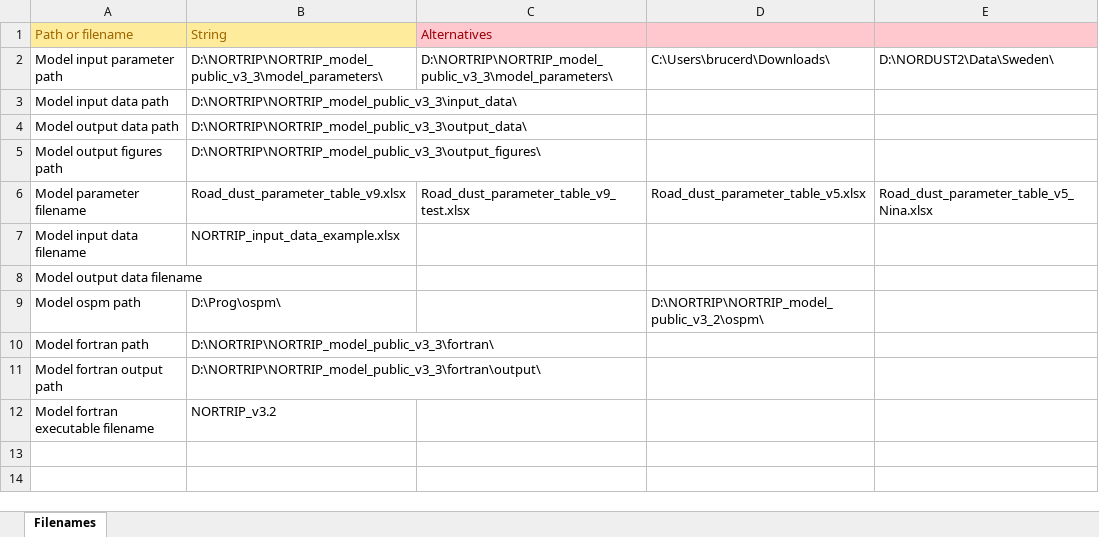
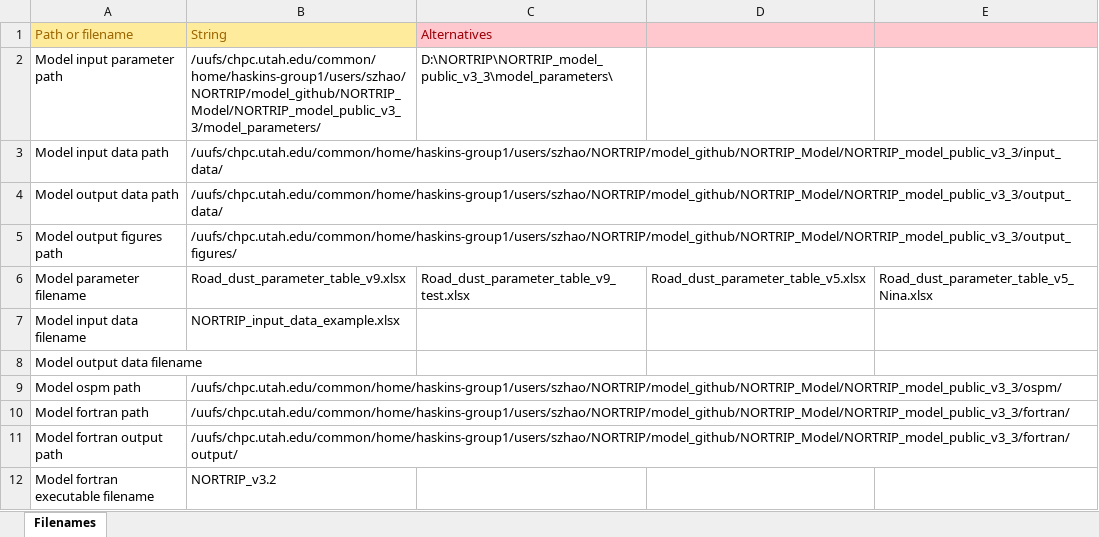
Before and after one commit to SicoJensennn/NORTRIP_Model, an Excel workbook: NORTRIP_model_public_v3_3/model_paths/model_paths_and_files.xlsx, sheet Filenames, drawn as a sheet; values as stored, in another font and other column widths than the file's, no borders; the diff names each change by its address in the sheet, - before the commit and + after, or states it on an @@ line.

Commit message:
change model data path

```diff
--- a/NORTRIP_model_public_v3_3/model_paths/model_paths_and_files.xlsx (sheet Filenames)
+++ b/NORTRIP_model_public_v3_3/model_paths/model_paths_and_files.xlsx (sheet Filenames)
-B2: D:\NORTRIP\NORTRIP_model_public_v3_3\model_parameters\
+B2: /uufs/chpc.utah.edu/common/home/haskins-group1/users/szhao/NORTRIP/model_github/NORTRIP_Model/NORTRIP_model_public_v3_3/model_parameters/
-D2: C:\Users\brucerd\Downloads\
+D2: (empty)
-E2: D:\NORDUST2\Data\Sweden\
+E2: (empty)
-B3: D:\NORTRIP\NORTRIP_model_public_v3_3\input_data\
+B3: /uufs/chpc.utah.edu/common/home/haskins-group1/users/szhao/NORTRIP/model_github/NORTRIP_Model/NORTRIP_model_public_v3_3/input_data/
-B4: D:\NORTRIP\NORTRIP_model_public_v3_3\output_data\
+B4: /uufs/chpc.utah.edu/common/home/haskins-group1/users/szhao/NORTRIP/model_github/NORTRIP_Model/NORTRIP_model_public_v3_3/output_data/
-B5: D:\NORTRIP\NORTRIP_model_public_v3_3\output_figures\
+B5: /uufs/chpc.utah.edu/common/home/haskins-group1/users/szhao/NORTRIP/model_github/NORTRIP_Model/NORTRIP_model_public_v3_3/output_figures/
-B9: D:\Prog\ospm\
+B9: /uufs/chpc.utah.edu/common/home/haskins-group1/users/szhao/NORTRIP/model_github/NORTRIP_Model/NORTRIP_model_public_v3_3/ospm/
-D9: D:\NORTRIP\NORTRIP_model_public_v3_2\ospm\
+D9: (empty)
-B10: D:\NORTRIP\NORTRIP_model_public_v3_3\fortran\
+B10: /uufs/chpc.utah.edu/common/home/haskins-group1/users/szhao/NORTRIP/model_github/NORTRIP_Model/NORTRIP_model_public_v3_3/fortran/
-B11: D:\NORTRIP\NORTRIP_model_public_v3_3\fortran\output\
+B11: /uufs/chpc.utah.edu/common/home/haskins-group1/users/szhao/NORTRIP/model_github/NORTRIP_Model/NORTRIP_model_public_v3_3/fortran/output/
```
